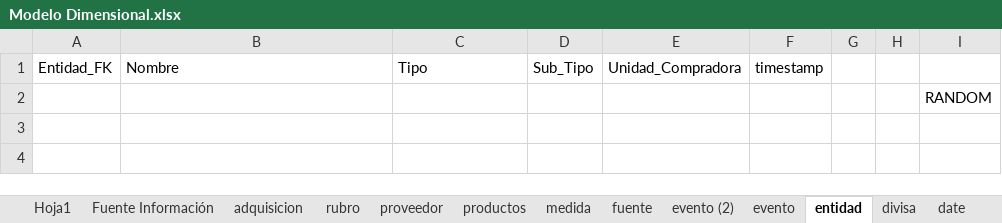
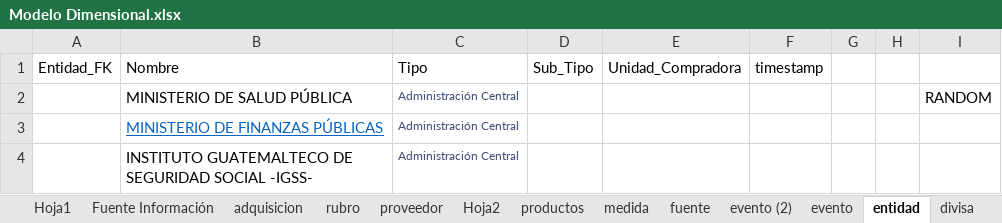
Before and after one commit to PAAldana/Proyecto, an Excel workbook: Modelo Dimensional.xlsx, sheet entidad, drawn as a sheet; values as stored, in another font and other column widths than the file's, no borders; table styles not drawn; removed rows and columns are numbered as before the commit, all else as after; the diff names each change by its address in the sheet, - before the commit and + after, or states it on an @@ line.

```diff
--- a/Modelo Dimensional.xlsx (sheet entidad)
+++ b/Modelo Dimensional.xlsx (sheet entidad)
+sheet tab: Hoja2
-row 2:  |  |  |  |  |  |  |  | RANDOM
+row 2:  | MINISTERIO DE SALUD PÚBLICA | Administración Central |  |  |  |  |  | RANDOM
+row 3:  | MINISTERIO DE FINANZAS PÚBLICAS | Administración Central
+row 4:  | INSTITUTO GUATEMALTECO DE SEGURIDAD SOCIAL -IGSS- | Administración Central
```
Also changed, not shown: sheet date, sheet proveedor, sheet evento, 12 other files.
